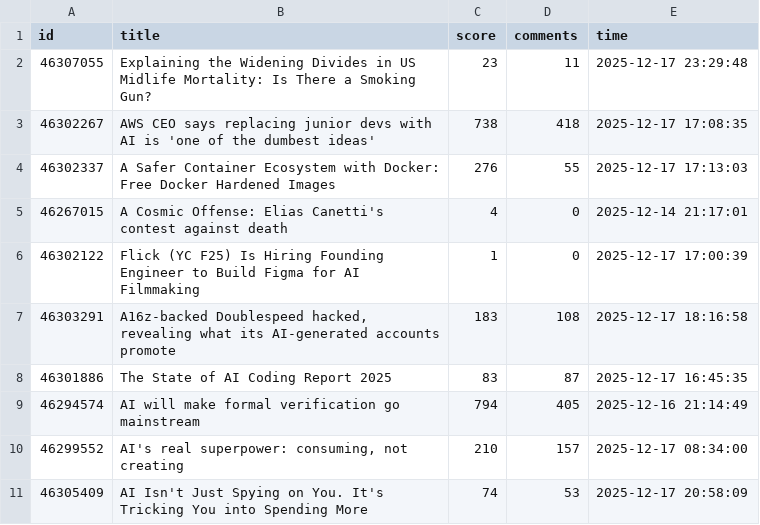
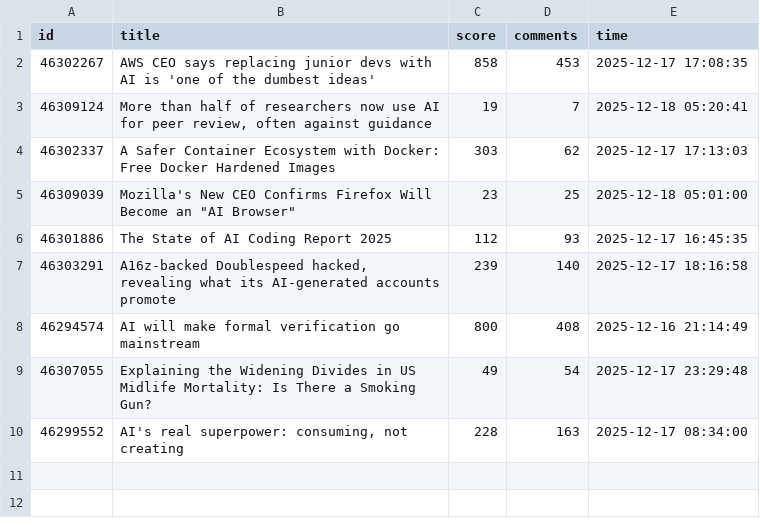
Before and after one commit to Vineeth2002/DriftMonitor, a CSV file: data/raw/hackernews_2025-12-18.csv, drawn as a sheet.

```diff
--- a/data/raw/hackernews_2025-12-18.csv
+++ b/data/raw/hackernews_2025-12-18.csv
@@ -1,11 +1,10 @@
 id,title,score,comments,time
-46307055,Explaining the Widening Divides in US Midlife Mortality: Is There a Smoking Gun?,23,11,2025-12-17 23:29:48
-46302267,AWS CEO says replacing junior devs with AI is 'one of the dumbest ideas',738,418,2025-12-17 17:08:35
-46302337,A Safer Container Ecosystem with Docker: Free Docker Hardened Images,276,55,2025-12-17 17:13:03
-46267015,A Cosmic Offense: Elias Canetti's contest against death,4,0,2025-12-14 21:17:01
-46302122,Flick (YC F25) Is Hiring Founding Engineer to Build Figma for AI Filmmaking,1,0,2025-12-17 17:00:39
-46303291,"A16z-backed Doublespeed hacked, revealing what its AI-generated accounts promote",183,108,2025-12-17 18:16:58
-46301886,The State of AI Coding Report 2025,83,87,2025-12-17 16:45:35
-46294574,AI will make formal verification go mainstream,794,405,2025-12-16 21:14:49
-46299552,"AI's real superpower: consuming, not creating",210,157,2025-12-17 08:34:00
-46305409,AI Isn't Just Spying on You. It's Tricking You into Spending More,74,53,2025-12-17 20:58:09
+46302267,AWS CEO says replacing junior devs with AI is 'one of the dumbest ideas',858,453,2025-12-17 17:08:35
+46309124,"More than half of researchers now use AI for peer review, often against guidance",19,7,2025-12-18 05:20:41
+46302337,A Safer Container Ecosystem with Docker: Free Docker Hardened Images,303,62,2025-12-17 17:13:03
+46309039,"Mozilla's New CEO Confirms Firefox Will Become an ""AI Browser""",23,25,2025-12-18 05:01:00
+46301886,The State of AI Coding Report 2025,112,93,2025-12-17 16:45:35
+46303291,"A16z-backed Doublespeed hacked, revealing what its AI-generated accounts promote",239,140,2025-12-17 18:16:58
+46294574,AI will make formal verification go mainstream,800,408,2025-12-16 21:14:49
+46307055,Explaining the Widening Divides in US Midlife Mortality: Is There a Smoking Gun?,49,54,2025-12-17 23:29:48
+46299552,"AI's real superpower: consuming, not creating",228,163,2025-12-17 08:34:00
```
Also changed, not shown: data/evaluated/evaluated_2025-12-18.csv, data/history/daily/daily_trends.csv, 5 other files.
